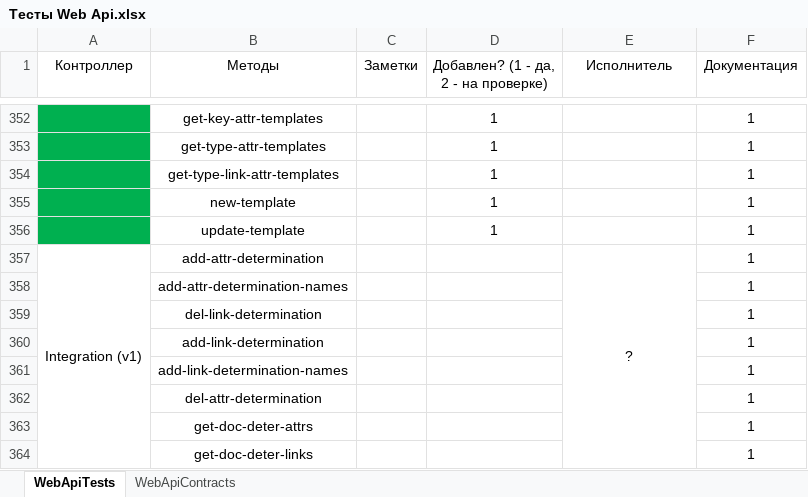
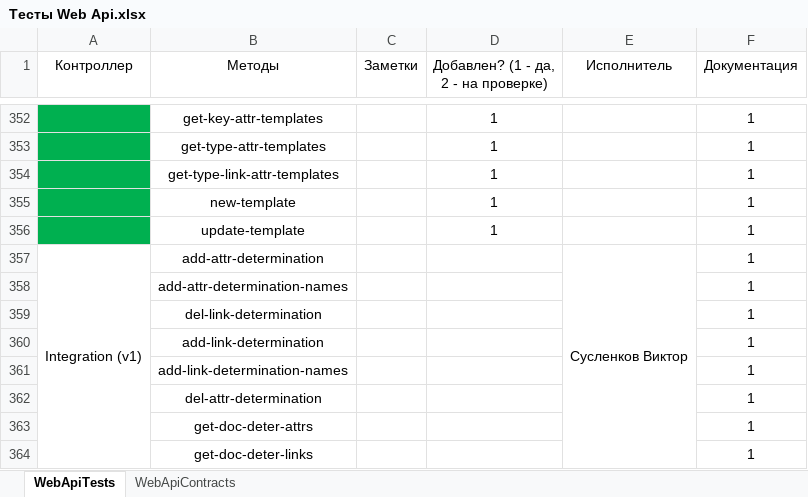
Before and after one commit to ZhukovIt/Ascon_Documents, an Excel workbook: Тесты Web Api.xlsx, sheet WebApiTests, drawn as a sheet; only a part is shown, gaps mark what is left out; values as stored, in another font and other column widths than the file's, no borders; conditional formats not drawn; the diff names each change by its address in the sheet, - before the commit and + after, or states it on an @@ line.

Commit message:
+Изменение

```diff
--- a/Тесты Web Api.xlsx (sheet WebApiTests)
+++ b/Тесты Web Api.xlsx (sheet WebApiTests)
-E357 (Исполнитель): ?
+E357 (Исполнитель): Сусленков Виктор
```
